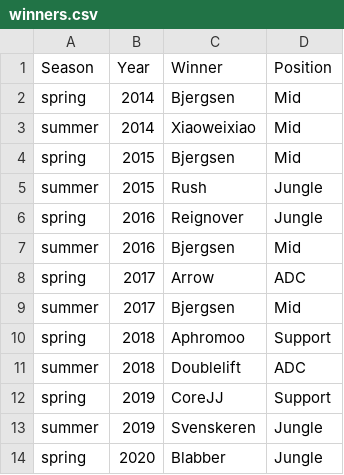
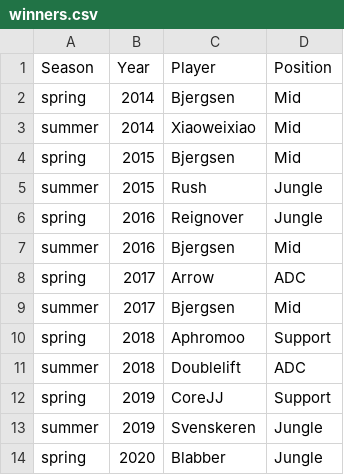
Before and after one commit to JeffreyGarrett/lolData, a CSV file: winners.csv, drawn as a sheet.

Commit message:
Update winners.csv

```diff
--- a/winners.csv
+++ b/winners.csv
@@ -1,2 +1,2 @@
-Season, Year, Winner, Position
+Season, Year, Player, Position
 spring, 2014, Bjergsen, Mid
```
